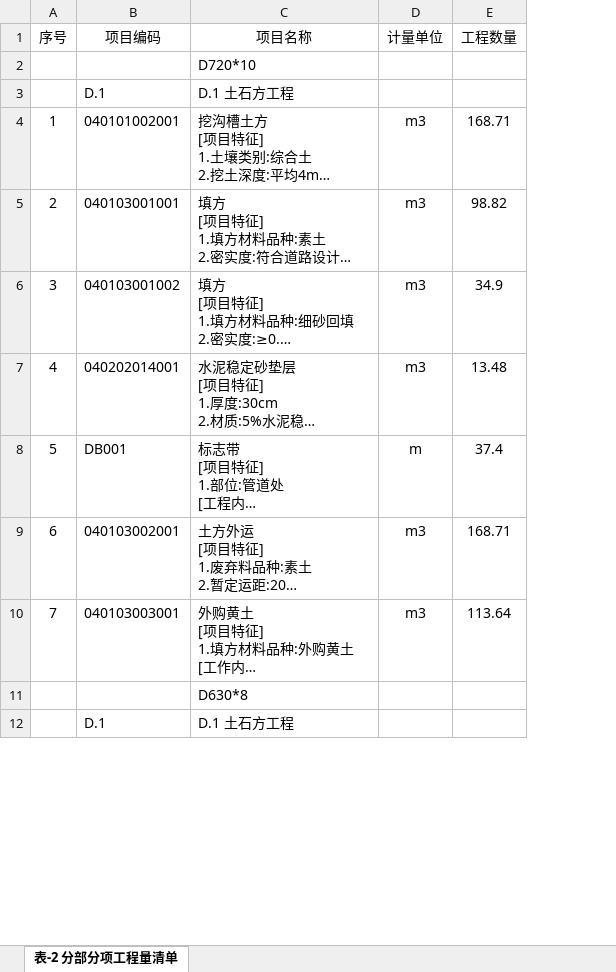
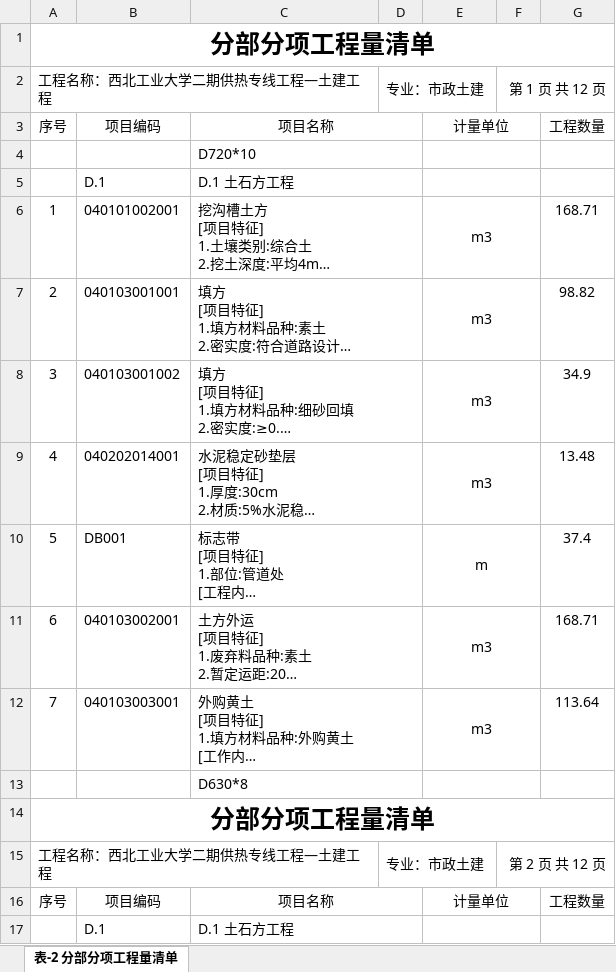
Before and after one commit to yldn/ExcelPick, an Excel workbook: 西北工业大学二期供热专线工程/工程量清单/西北工业大学二期供热专线工程/西北工业大学二期供热专线工程—土建工程/西北工业大学二期供热专线工程—土建工程.xlsx, sheet 表-2 分部分项工程量清单, drawn as a sheet; only a part is shown; long unchanged cells end in …; values as stored, in another font and other column widths than the file's, no borders; addresses are those after the commit; the diff covers the shown part only; the diff names each change by its address in the sheet, - before the commit and + after, or states it on an @@ line.

```diff
--- a/西北工业大学二期供热专线工程/工程量清单/西北工业大学二期供热专线工程/西北工业大学二期供热专线工程—土建工程/西北工业大学二期供热专线工程—土建工程.xlsx (sheet 表-2 分部分项工程量清单)
+++ b/西北工业大学二期供热专线工程/工程量清单/西北工业大学二期供热专线工程/西北工业大学二期供热专线工程—土建工程/西北工业大学二期供热专线工程—土建工程.xlsx (sheet 表-2 分部分项工程量清单)
+column D, empty
+column F, empty
+row 1: 分部分项工程量清单
+row 2: 工程名称：西北工业大学二期供热专线工程—土建工程 |  |  | 专业：市政土建 |  | 第 1 页 共 12 页
+C3:D3 merged
+E3:F3 merged
+C4:D4 merged
+E4:F4 merged
+C5:D5 merged
+E5:F5 merged
+C6:D6 merged
+E6:F6 merged
+C7:D7 merged
+E7:F7 merged
+C8:D8 merged
+E8:F8 merged
+C9:D9 merged
+E9:F9 merged
+C10:D10 merged
+E10:F10 merged
+C11:D11 merged
+E11:F11 merged
+C12:D12 merged
+E12:F12 merged
+C13:D13 merged
+E13:F13 merged
+row 14: 分部分项工程量清单
+row 15: 工程名称：西北工业大学二期供热专线工程—土建工程 |  |  | 专业：市政土建 |  | 第 2 页 共 12 页
+row 16: 序号 | 项目编码 | 项目名称 |  | 计量单位 |  | 工程数量
+C17:D17 merged
+E17:F17 merged
```
Also changed, not shown: 36 added rows, 6 edited cells and merged cells elsewhere in this sheet, 西北工业大学二期供热专线工程/工程量清单/西北工业大学二期供热专线工程/西北工业大学二期供热专线工程—安装工程/西北工业大学二期供热专线工程—安装工程.xlsx, 西北工业大学二期供热专线工程/工程量清单抽取表.xlsx, 76 other files.
